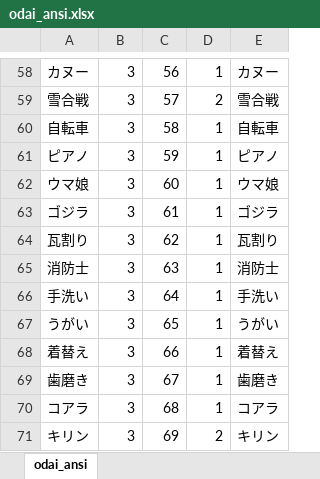
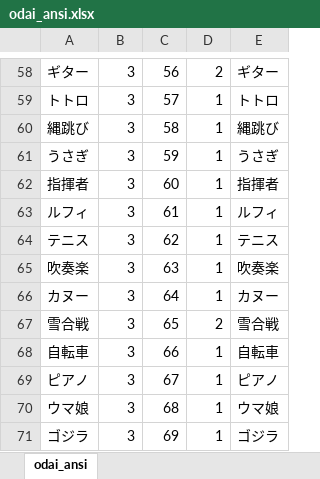
Before and after one commit to okuda-ryunosuke27/gesturegame_project, an Excel workbook: GestureGame/GestureGame/dat/odai_ansi.xlsx, sheet odai_ansi, drawn as a sheet; only a part is shown, gaps mark what is left out; values as stored, in another font and other column widths than the file's, no borders; conditional formats not drawn; the diff covers the shown part only; the diff names each change by its address in the sheet, - before the commit and + after, or states it on an @@ line.

```diff
--- a/GestureGame/GestureGame/dat/odai_ansi.xlsx (sheet odai_ansi)
+++ b/GestureGame/GestureGame/dat/odai_ansi.xlsx (sheet odai_ansi)
-A58: カヌー
+A58: ギター
-D58: 1
+D58: 2
-E58: カヌー
+E58: ギター
-A59: 雪合戦
+A59: トトロ
-D59: 2
+D59: 1
-E59: 雪合戦
+E59: トトロ
-A60: 自転車
+A60: 縄跳び
-E60: 自転車
+E60: 縄跳び
-A61: ピアノ
+A61: うさぎ
-E61: ピアノ
+E61: うさぎ
-A62: ウマ娘
+A62: 指揮者
-E62: ウマ娘
+E62: 指揮者
-A63: ゴジラ
+A63: ルフィ
-E63: ゴジラ
+E63: ルフィ
-A64: 瓦割り
+A64: テニス
-E64: 瓦割り
+E64: テニス
-A65: 消防士
+A65: 吹奏楽
-E65: 消防士
+E65: 吹奏楽
-A66: 手洗い
+A66: カヌー
-E66: 手洗い
+E66: カヌー
-A67: うがい
+A67: 雪合戦
-D67: 1
+D67: 2
-E67: うがい
+E67: 雪合戦
-A68: 着替え
+A68: 自転車
-E68: 着替え
+E68: 自転車
-A69: 歯磨き
+A69: ピアノ
-E69: 歯磨き
+E69: ピアノ
-A70: コアラ
+A70: ウマ娘
-E70: コアラ
+E70: ウマ娘
-A71: キリン
+A71: ゴジラ
-D71: 2
+D71: 1
-E71: キリン
+E71: ゴジラ
```
Also changed, not shown: 48 added rows and 375 edited cells elsewhere in this sheet, formulas that keep their value, 1 other file.
